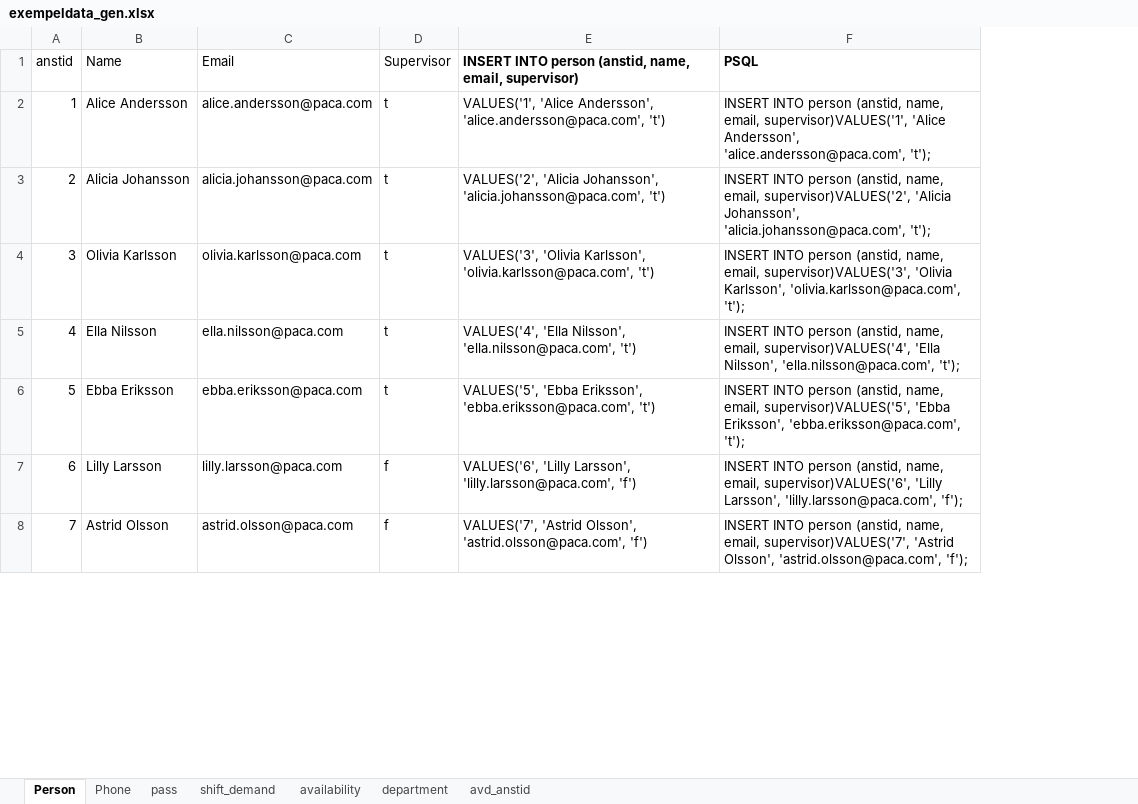
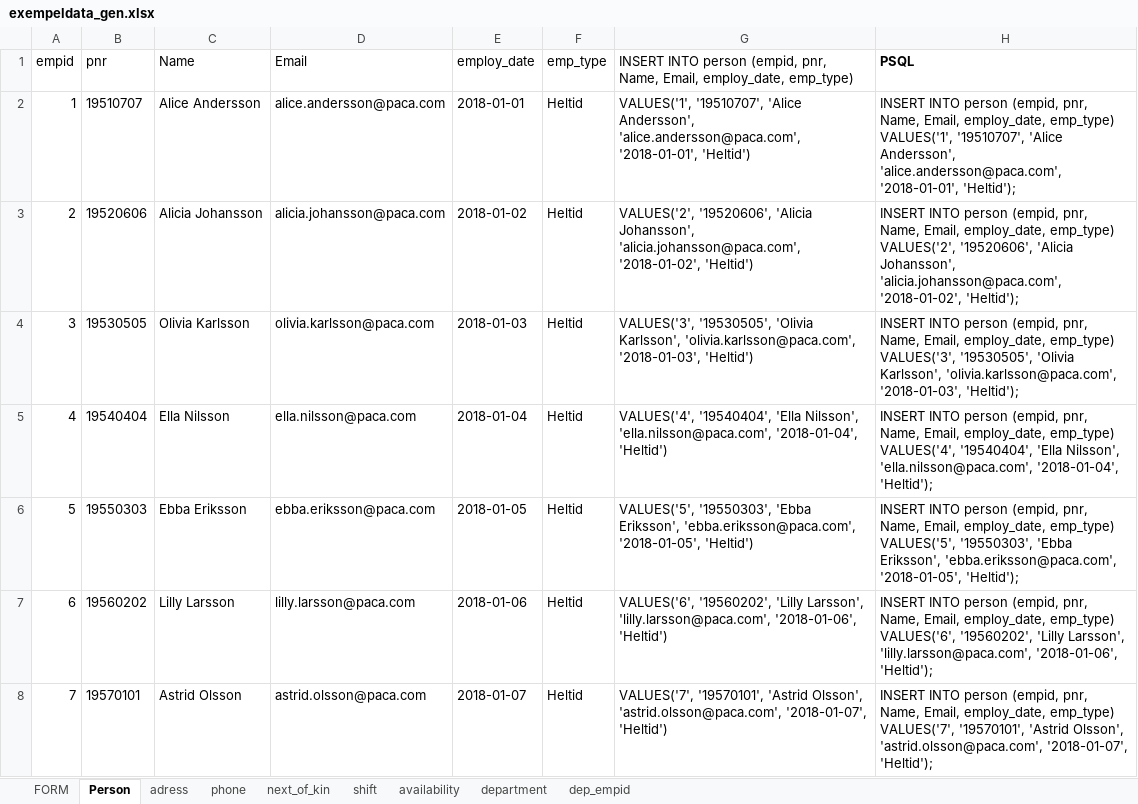
Before and after one commit to projectpaca/paca, an Excel workbook: app/psql/exempeldata_gen.xlsx, sheet Person, drawn as a sheet; only a part is shown; values as stored, in another font and other column widths than the file's, no borders; removed rows and columns are numbered as before the commit, all else as after; the diff covers the shown part only; the diff names each change by its address in the sheet, - before the commit and + after, or states it on an @@ line.

```diff
--- a/app/psql/exempeldata_gen.xlsx (sheet Person)
+++ b/app/psql/exempeldata_gen.xlsx (sheet Person)
-sheet tab: Phone
+sheet tab: phone
-sheet tab: pass
+sheet tab: shift
-sheet tab: avd_anstid
+sheet tab: dep_empid
-sheet tab: shift_demand
+sheet tab: FORM
+sheet tab: adress
+sheet tab: next_of_kin
+column B (pnr), rows 2-8: 19510707 | 19520606 | 19530505 | 19540404 | 19550303 | 19560202 | 19570101
-column D (Supervisor), rows 2-8: t | t | t | t | t | f | f
-column E, rows 1-8: INSERT INTO person (anstid, name, email, supervisor) | VALUES('1', 'Alice Andersson', 'alice.andersson@paca.com', 't') | VALUES('2', 'Alicia Johansson', 'alicia.johansson@paca.com', 't') | VALUES('3', 'Olivia Karlsson', 'olivia.karlsson@paca.com', 't') | VALUES('4', 'Ella Nilsson', 'ella.nilsson@paca.com', 't') | VALUES('5', 'Ebba Eriksson', 'ebba.eriksson@paca.com', 't') | VALUES('6', 'Lilly Larsson', 'lilly.larsson@paca.com', 'f') | VALUES('7', 'Astrid Olsson', 'astrid.olsson@paca.com', 'f')
+column E (employ_date), rows 2-8: 2018-01-01 | 2018-01-02 | 2018-01-03 | 2018-01-04 | 2018-01-05 | 2018-01-06 | 2018-01-07
+column F (emp_type), rows 2-8: all Heltid
+column G, rows 1-8: INSERT INTO person (empid, pnr, Name, Email, employ_date, emp_type) | VALUES('1', '19510707', 'Alice Andersson', 'alice.andersson@paca.com', '2018-01-01', 'Heltid') | VALUES('2', '19520606', 'Alicia Johansson', 'alicia.johansson@paca.com', '2018-01-02', 'Heltid') | VALUES('3', '19530505', 'Olivia Karlsson', 'olivia.karlsson@paca.com', '2018-01-03', 'Heltid') | VALUES('4', '19540404', 'Ella Nilsson', 'ella.nilsson@paca.com', '2018-01-04', 'Heltid') | VALUES('5', '19550303', 'Ebba Eriksson', 'ebba.eriksson@paca.com', '2018-01-05', 'Heltid') | VALUES('6', '19560202', 'Lilly Larsson', 'lilly.larsson@paca.com', '2018-01-06', 'Heltid') | VALUES('7', '19570101', 'Astrid Olsson', 'astrid.olsson@paca.com', '2018-01-07', 'Heltid')
@@ column A (empid) renumbered in row 1 @@
-H2 (PSQL): …INTO person (anstid, name, email, supervisor)VALUES('1', 'Alice Andersson', 'alice.andersson@paca.com', 't');
+H2 (PSQL): …INTO person (empid, pnr, Name, Email, employ_date, emp_type) VALUES('1', '19510707', 'Alice Andersson', 'alice.andersson@paca.com', '2018-01-01', 'Heltid');
-H3 (PSQL): …INTO person (anstid, name, email, supervisor)VALUES('2', 'Alicia Johansson', 'alicia.johansson@paca.com', 't');
+H3 (PSQL): …INTO person (empid, pnr, Name, Email, employ_date, emp_type) VALUES('2', '19520606', 'Alicia Johansson', 'alicia.johansson@paca.com', '2018-01-02', 'Heltid');
-H4 (PSQL): …INTO person (anstid, name, email, supervisor)VALUES('3', 'Olivia Karlsson', 'olivia.karlsson@paca.com', 't');
+H4 (PSQL): …INTO person (empid, pnr, Name, Email, employ_date, emp_type) VALUES('3', '19530505', 'Olivia Karlsson', 'olivia.karlsson@paca.com', '2018-01-03', 'Heltid');
-H5 (PSQL): …INTO person (anstid, name, email, supervisor)VALUES('4', 'Ella Nilsson', 'ella.nilsson@paca.com', 't');
+H5 (PSQL): …INTO person (empid, pnr, Name, Email, employ_date, emp_type) VALUES('4', '19540404', 'Ella Nilsson', 'ella.nilsson@paca.com', '2018-01-04', 'Heltid');
-H6 (PSQL): …INTO person (anstid, name, email, supervisor)VALUES('5', 'Ebba Eriksson', 'ebba.eriksson@paca.com', 't');
+H6 (PSQL): …INTO person (empid, pnr, Name, Email, employ_date, emp_type) VALUES('5', '19550303', 'Ebba Eriksson', 'ebba.eriksson@paca.com', '2018-01-05', 'Heltid');
-H7 (PSQL): …INTO person (anstid, name, email, supervisor)VALUES('6', 'Lilly Larsson', 'lilly.larsson@paca.com', 'f');
+H7 (PSQL): …INTO person (empid, pnr, Name, Email, employ_date, emp_type) VALUES('6', '19560202', 'Lilly Larsson', 'lilly.larsson@paca.com', '2018-01-06', 'Heltid');
-H8 (PSQL): …INTO person (anstid, name, email, supervisor)VALUES('7', 'Astrid Olsson', 'astrid.olsson@paca.com', 'f');
+H8 (PSQL): …INTO person (empid, pnr, Name, Email, employ_date, emp_type) VALUES('7', '19570101', 'Astrid Olsson', 'astrid.olsson@paca.com', '2018-01-07', 'Heltid');
```
Also changed, not shown: 150 removed rows and 43 edited cells elsewhere in this sheet, sheet phone, sheet shift, sheet dep_empid, sheet availability, sheet department, 6 other files.
